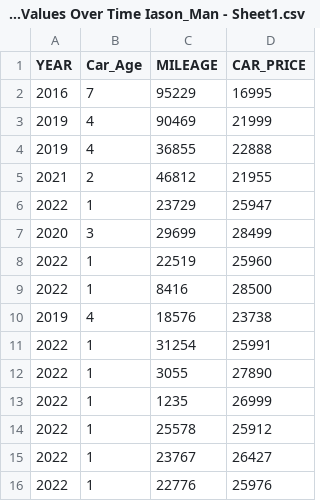
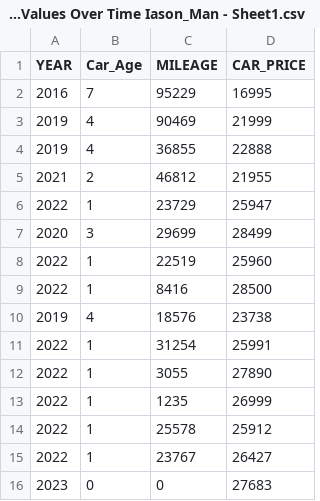
Before and after one commit to IasonMan/Skyline-Math-200, a CSV file: Car Values Over Time Iason_Man - Sheet1.csv, drawn as a sheet; removed rows and columns are numbered as before the commit, all else as after; the diff names each change by its address in the sheet, - before the commit and + after, or states it on an @@ line.

Commit message:
Add files via upload

```diff
--- a/Car Values Over Time Iason_Man - Sheet1.csv
+++ b/Car Values Over Time Iason_Man - Sheet1.csv
-row 16: 2022 | 1 | 22776 | 25976
+row 16: 2023 | 0 | 0 | 27683
```
